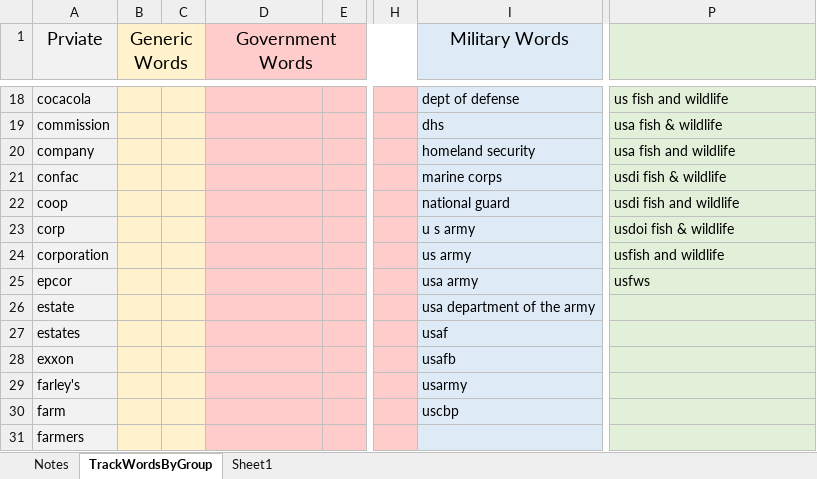
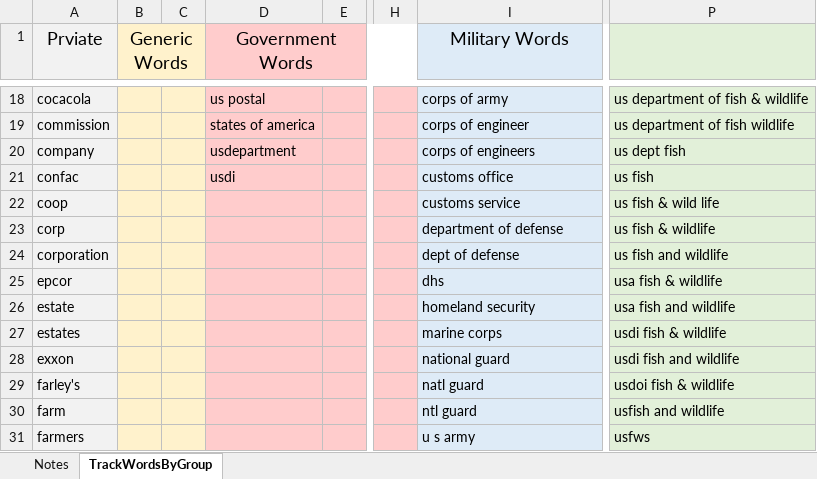
Before and after one commit to WSWCWaterDataExchange/MappingStatesDataToWaDE2.0, an Excel workbook: 5_CustomFunctions/OwnerClassification/Notes_OwnerClassification.xlsx, sheet TrackWordsByGroup, drawn as a sheet; only a part is shown, gaps mark what is left out; values as stored, in another font and other column widths than the file's, no borders; conditional formats not drawn; the diff covers the shown part only; the diff names each change by its address in the sheet, - before the commit and + after, or states it on an @@ line.

Commit message:
CustomFunctions update
- update to primary use lists
- created POD to POU specific to sitevariableamounts data
- updated CreatesitesFile to use correct POD to POU creation, depending on input.
- updated owner type & name lists.

```diff
--- a/5_CustomFunctions/OwnerClassification/Notes_OwnerClassification.xlsx (sheet TrackWordsByGroup)
+++ b/5_CustomFunctions/OwnerClassification/Notes_OwnerClassification.xlsx (sheet TrackWordsByGroup)
-sheet tab: Sheet1
-D18 (Government Words): (empty)
+D18 (Government Words): us postal
-I18 (Military Words): dept of defense
+I18 (Military Words): corps of army
-P18: us fish and wildlife
+P18: us department of fish & wildlife
-D19 (Government Words): (empty)
+D19 (Government Words): states of america
-I19 (Military Words): dhs
+I19 (Military Words): corps of engineer
-P19: usa fish & wildlife
+P19: us department of fish wildlife
-D20 (Government Words): (empty)
+D20 (Government Words): usdepartment
-I20 (Military Words): homeland security
+I20 (Military Words): corps of engineers
-P20: usa fish and wildlife
+P20: us dept fish
-D21 (Government Words): (empty)
+D21 (Government Words): usdi
-I21 (Military Words): marine corps
+I21 (Military Words): customs office
-P21: usdi fish & wildlife
+P21: us fish
-I22 (Military Words): national guard
+I22 (Military Words): customs service
-P22: usdi fish and wildlife
+P22: us fish & wild life
-I23 (Military Words): u s army
+I23 (Military Words): department of defense
-P23: usdoi fish & wildlife
+P23: us fish & wildlife
-I24 (Military Words): us army
+I24 (Military Words): dept of defense
-P24: usfish and wildlife
+P24: us fish and wildlife
-I25 (Military Words): usa army
+I25 (Military Words): dhs
-P25: usfws
+P25: usa fish & wildlife
-I26 (Military Words): usa department of the army
+I26 (Military Words): homeland security
-P26: (empty)
+P26: usa fish and wildlife
-I27 (Military Words): usaf
+I27 (Military Words): marine corps
-P27: (empty)
+P27: usdi fish & wildlife
-I28 (Military Words): usafb
+I28 (Military Words): national guard
-P28: (empty)
+P28: usdi fish and wildlife
-I29 (Military Words): usarmy
+I29 (Military Words): natl guard
-P29: (empty)
+P29: usdoi fish & wildlife
-I30 (Military Words): uscbp
+I30 (Military Words): ntl guard
-P30: (empty)
+P30: usfish and wildlife
-I31 (Military Words): (empty)
+I31 (Military Words): u s army
-P31: (empty)
+P31: usfws
```
Also changed, not shown: 6 added rows, 6 removed rows and 100 edited cells elsewhere in this sheet, 5_CustomFunctions/AssignPrimaryUseCategory/PrimaryBenUseInput.xlsx, 2 other files.
